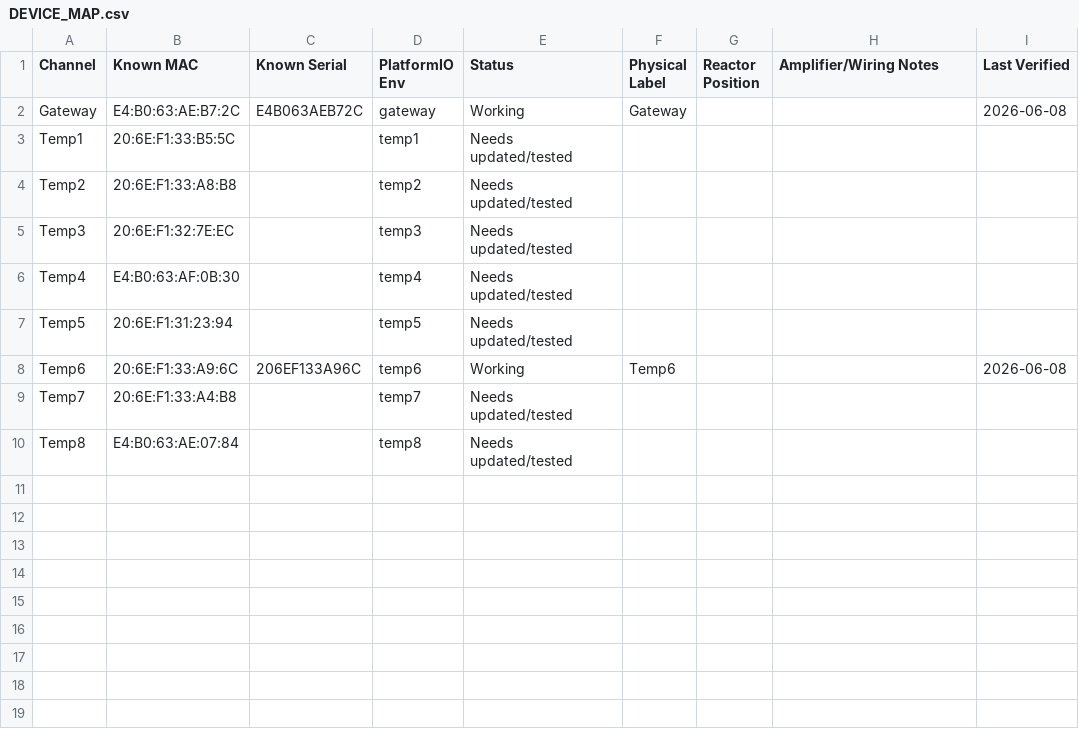
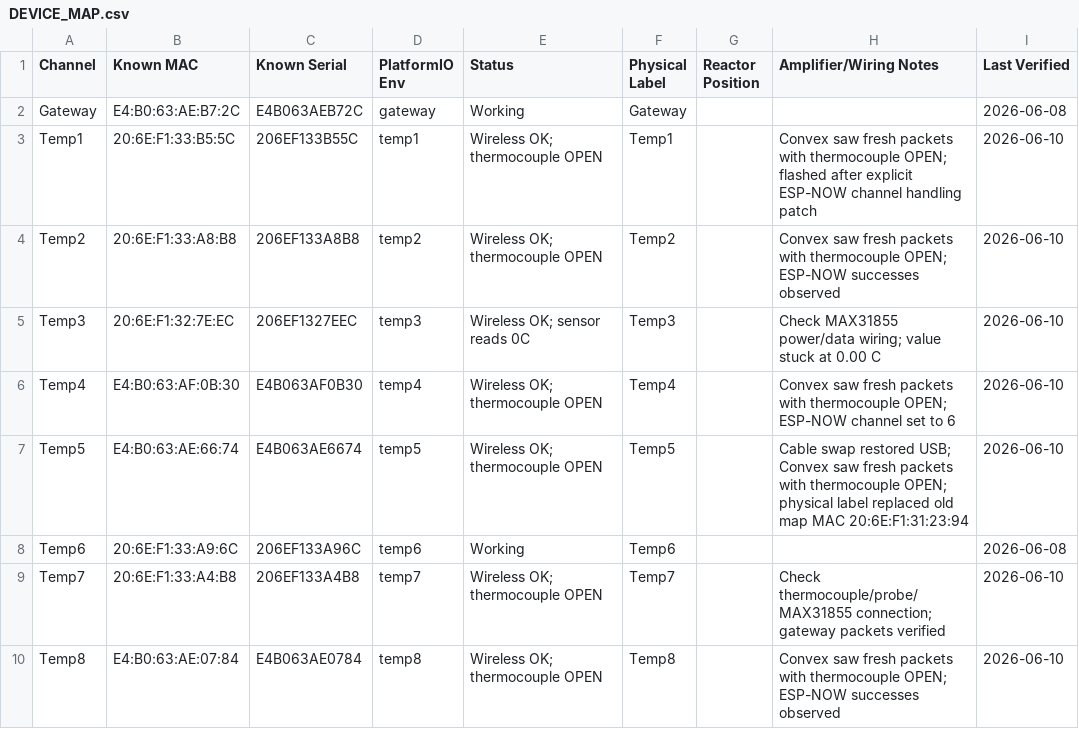
Before and after one commit to BigZokes/reactormdaq, a CSV file: docs/DEVICE_MAP.csv, drawn as a sheet.

Commit message:
Add dual Convex gateway posting

```diff
--- a/docs/DEVICE_MAP.csv
+++ b/docs/DEVICE_MAP.csv
@@ -2,9 +2,9 @@ Channel,Known MAC,Known Serial,PlatformIO Env,Status,Physical Label,Reactor Posi
 Gateway,E4:B0:63:AE:B7:2C,E4B063AEB72C,gateway,Working,Gateway,,,2026-06-08
-Temp1,20:6E:F1:33:B5:5C,,temp1,Needs updated/tested,,,,
-Temp2,20:6E:F1:33:A8:B8,,temp2,Needs updated/tested,,,,
-Temp3,20:6E:F1:32:7E:EC,,temp3,Needs updated/tested,,,,
-Temp4,E4:B0:63:AF:0B:30,,temp4,Needs updated/tested,,,,
-Temp5,20:6E:F1:31:23:94,,temp5,Needs updated/tested,,,,
+Temp1,20:6E:F1:33:B5:5C,206EF133B55C,temp1,Wireless OK; thermocouple OPEN,Temp1,,Convex saw fresh packets with thermocouple OPEN; flashed after explicit ESP-NOW channel handling patch,2026-06-10
+Temp2,20:6E:F1:33:A8:B8,206EF133A8B8,temp2,Wireless OK; thermocouple OPEN,Temp2,,Convex saw fresh packets with thermocouple OPEN; ESP-NOW successes observed,2026-06-10
+Temp3,20:6E:F1:32:7E:EC,206EF1327EEC,temp3,Wireless OK; sensor reads 0C,Temp3,,Check MAX31855 power/data wiring; value stuck at 0.00 C,2026-06-10
+Temp4,E4:B0:63:AF:0B:30,E4B063AF0B30,temp4,Wireless OK; thermocouple OPEN,Temp4,,Convex saw fresh packets with thermocouple OPEN; ESP-NOW channel set to 6,2026-06-10
+Temp5,E4:B0:63:AE:66:74,E4B063AE6674,temp5,Wireless OK; thermocouple OPEN,Temp5,,Cable swap restored USB; Convex saw fresh packets with thermocouple OPEN; physical label replaced old map MAC 20:6E:F1:31:23:94,2026-06-10
 Temp6,20:6E:F1:33:A9:6C,206EF133A96C,temp6,Working,Temp6,,,2026-06-08
-Temp7,20:6E:F1:33:A4:B8,,temp7,Needs updated/tested,,,,
-Temp8,E4:B0:63:AE:07:84,,temp8,Needs updated/tested,,,,
+Temp7,20:6E:F1:33:A4:B8,206EF133A4B8,temp7,Wireless OK; thermocouple OPEN,Temp7,,Check thermocouple/probe/MAX31855 connection; gateway packets verified,2026-06-10
+Temp8,E4:B0:63:AE:07:84,E4B063AE0784,temp8,Wireless OK; thermocouple OPEN,Temp8,,Convex saw fresh packets with thermocouple OPEN; ESP-NOW successes observed,2026-06-10
```
Also changed, not shown: 11 other files.
